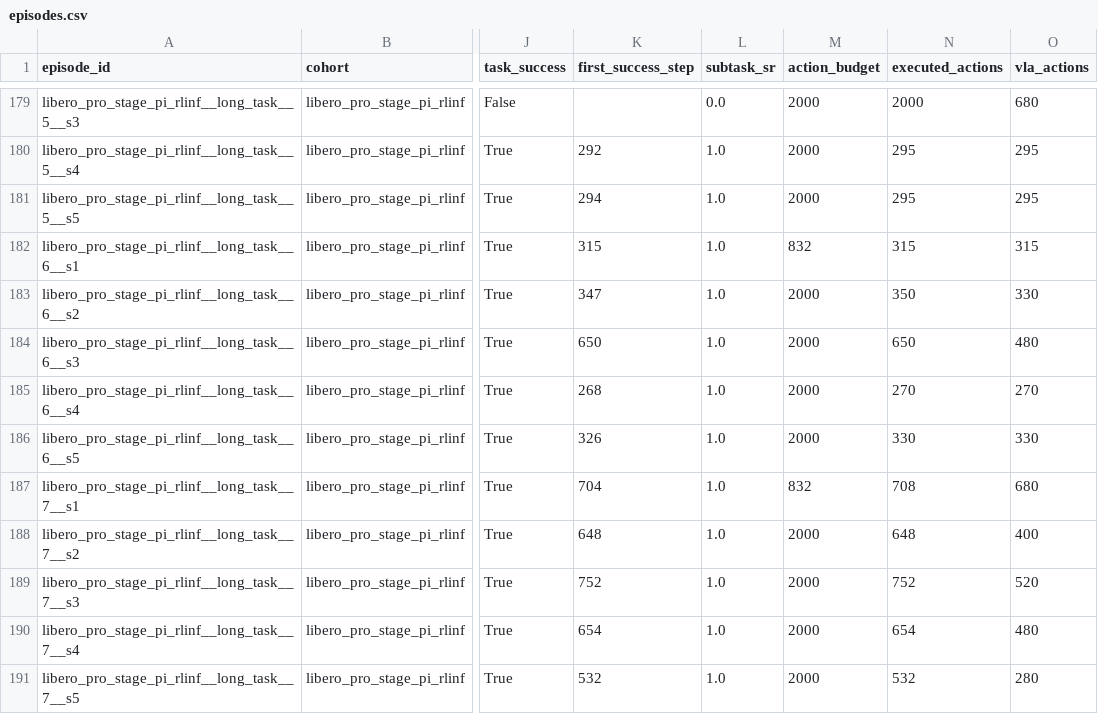
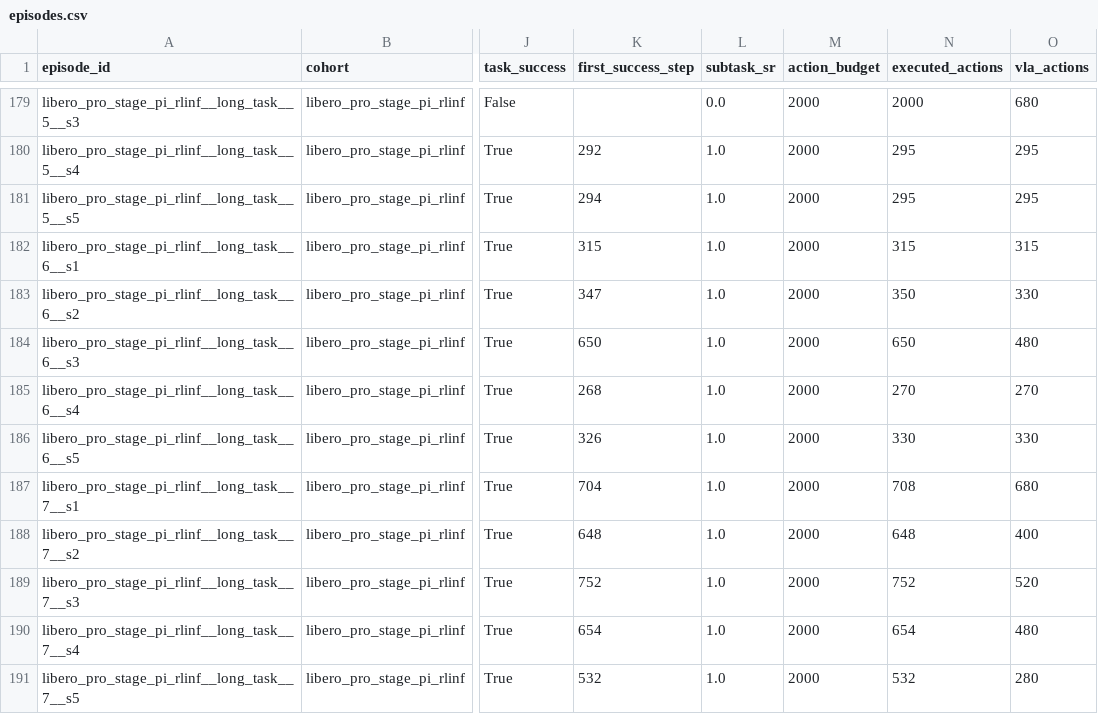
Before and after one commit to embodied-manipulation/stage-robotics, a CSV file: data/rollouts/episodes.csv, drawn as a sheet; only a part is shown, gaps mark what is left out; the diff covers the shown part only; the diff names each change by its address in the sheet, - before the commit and + after, or states it on an @@ line.

Commit message:
Unify LIBERO-PRO seed 1 action budget to 2000 with rerun long_task/9/seed_1

```diff
--- a/data/rollouts/episodes.csv
+++ b/data/rollouts/episodes.csv
-M182 (action_budget): 832
+M182 (action_budget): 2000
-M187 (action_budget): 832
+M187 (action_budget): 2000
```
Also changed, not shown: 20 edited cells elsewhere in this file, 5 other files.
